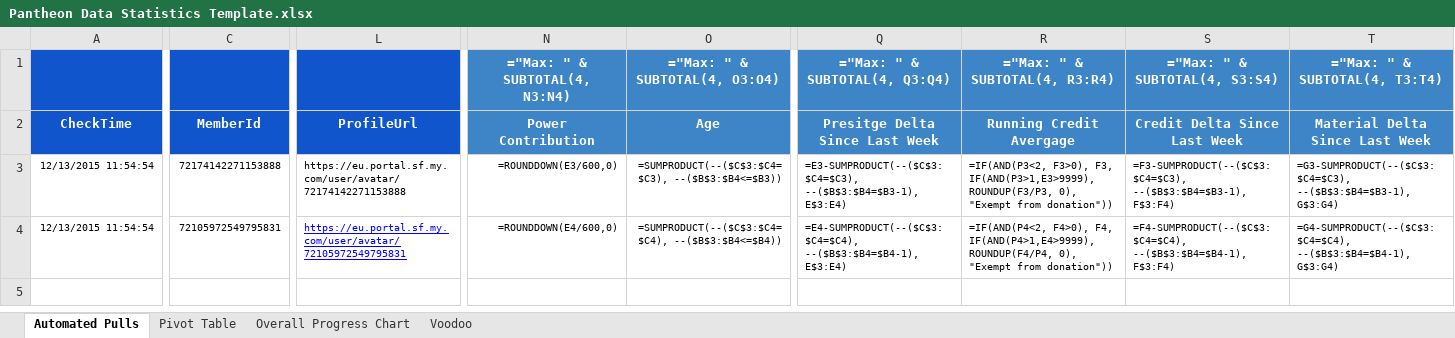
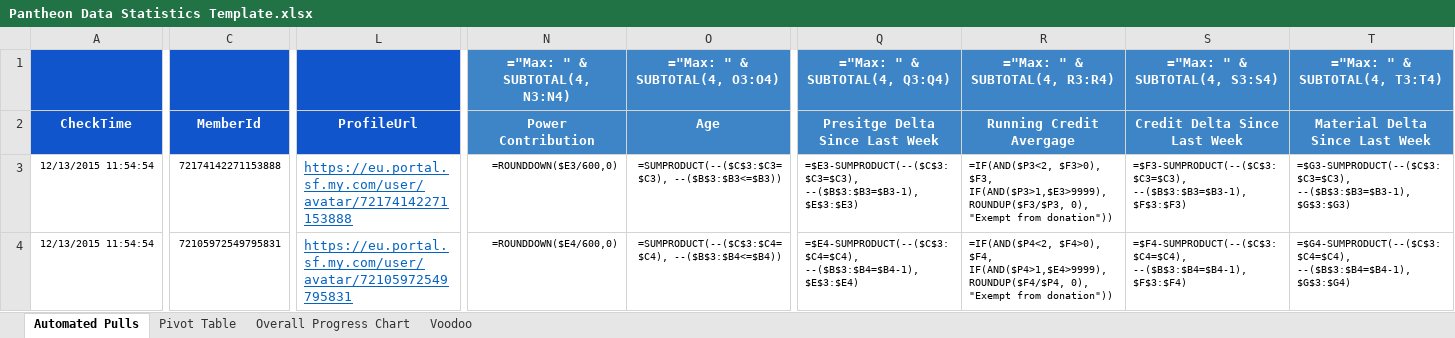
Before and after one commit to Maverik/SkyforgeAelinetScraper, an Excel workbook: Pantheon Data Statistics Template.xlsx, sheet Automated Pulls, drawn as a sheet; only a part is shown, gaps mark what is left out; values as stored, in another font and other column widths than the file's, no borders; formulas are shown in place of their values; conditional formats not drawn; the diff covers the shown part only; the diff names each change by its address in the sheet, - before the commit and + after, or states it on an @@ line.

Commit message:
Fixed formulae artifact from copy pastes

```diff
--- a/Pantheon Data Statistics Template.xlsx (sheet Automated Pulls)
+++ b/Pantheon Data Statistics Template.xlsx (sheet Automated Pulls)
@@ L3 underline: off → on, text colour: black → #0563C1 @@
@@ L3:L4 text size: larger @@
-N3 (Power Contribution): =ROUNDDOWN(E3/600,0)
+N3 (Power Contribution): =ROUNDDOWN($E3/600,0)
-O3 (Age): =SUMPRODUCT(--($C$3:$C4=$C3), --($B$3:$B4<=$B3))
+O3 (Age): =SUMPRODUCT(--($C$3:$C3=$C3), --($B$3:$B3<=$B3))
-Q3 (Presitge Delta Since Last Week): =E3-SUMPRODUCT(--($C$3:$C4=$C3), --($B$3:$B4=$B3-1), E$3:E4)
+Q3 (Presitge Delta Since Last Week): =$E3-SUMPRODUCT(--($C$3:$C3=$C3), --($B$3:$B3=$B3-1), $E$3:$E3)
-R3 (Running Credit Avergage): =IF(AND(P3<2, F3>0), F3, IF(AND(P3>1,E3>9999), ROUNDUP(F3/P3, 0), "Exempt…
+R3 (Running Credit Avergage): =IF(AND($P3<2, $F3>0), $F3, IF(AND($P3>1,$E3>9999), ROUNDUP($F3/$P3, 0), "Exempt…
-S3 (Credit Delta Since Last Week): =F3-SUMPRODUCT(--($C$3:$C4=$C3), --($B$3:$B4=$B3-1), F$3:F4)
+S3 (Credit Delta Since Last Week): =$F3-SUMPRODUCT(--($C$3:$C3=$C3), --($B$3:$B3=$B3-1), $F$3:$F3)
-T3 (Material Delta Since Last Week): =G3-SUMPRODUCT(--($C$3:$C4=$C3), --($B$3:$B4=$B3-1), G$3:G4)
+T3 (Material Delta Since Last Week): =$G3-SUMPRODUCT(--($C$3:$C3=$C3), --($B$3:$B3=$B3-1), $G$3:$G3)
-L4 text colour: #0000FF
+L4 text colour: #0563C1
-N4 (Power Contribution): =ROUNDDOWN(E4/600,0)
+N4 (Power Contribution): =ROUNDDOWN($E4/600,0)
-Q4 (Presitge Delta Since Last Week): =E4-SUMPRODUCT(--($C$3:$C4=$C4), --($B$3:$B4=$B4-1), E$3:E4)
+Q4 (Presitge Delta Since Last Week): =$E4-SUMPRODUCT(--($C$3:$C4=$C4), --($B$3:$B4=$B4-1), $E$3:$E4)
-R4 (Running Credit Avergage): =IF(AND(P4<2, F4>0), F4, IF(AND(P4>1,E4>9999), ROUNDUP(F4/P4, 0), "Exempt…
+R4 (Running Credit Avergage): =IF(AND($P4<2, $F4>0), $F4, IF(AND($P4>1,$E4>9999), ROUNDUP($F4/$P4, 0), "Exempt…
-S4 (Credit Delta Since Last Week): =F4-SUMPRODUCT(--($C$3:$C4=$C4), --($B$3:$B4=$B4-1), F$3:F4)
+S4 (Credit Delta Since Last Week): =$F4-SUMPRODUCT(--($C$3:$C4=$C4), --($B$3:$B4=$B4-1), $F$3:$F4)
-T4 (Material Delta Since Last Week): =G4-SUMPRODUCT(--($C$3:$C4=$C4), --($B$3:$B4=$B4-1), G$3:G4)
+T4 (Material Delta Since Last Week): =$G4-SUMPRODUCT(--($C$3:$C4=$C4), --($B$3:$B4=$B4-1), $G$3:$G4)
```
Also changed, not shown: 1 edited cell elsewhere in this sheet, charts or pictures.
